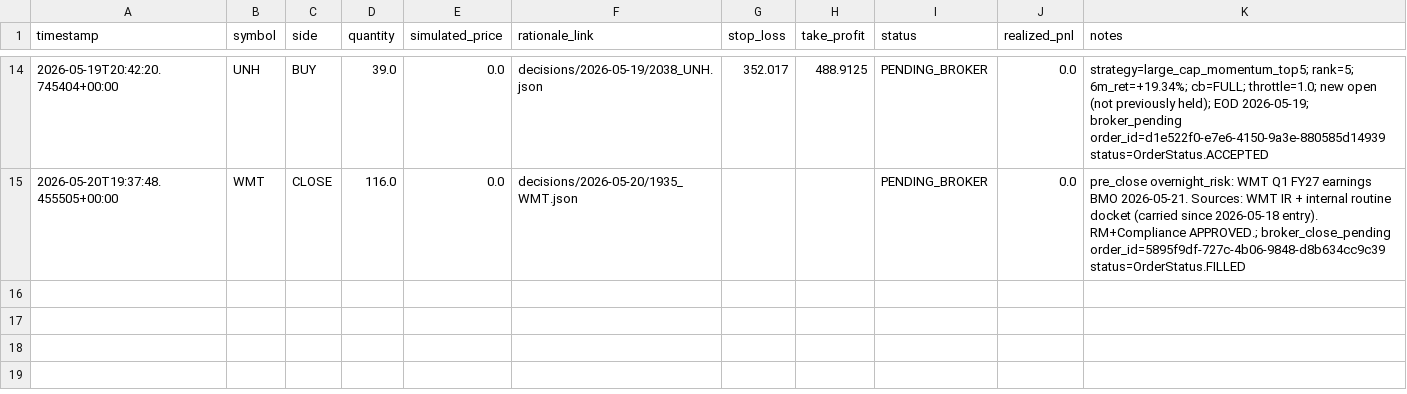
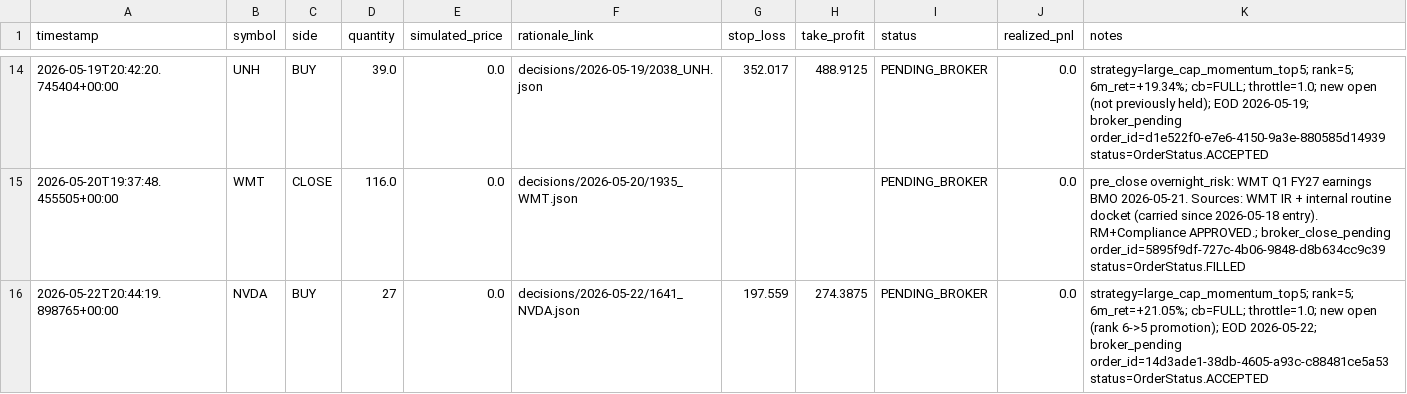
Before and after one commit to pmehaboobkhan/calm_turtle, a CSV file: trades/paper/log.csv, drawn as a sheet; only a part is shown, gaps mark what is left out; the diff names each change by its address in the sheet, - before the commit and + after, or states it on an @@ line.

```diff
--- a/trades/paper/log.csv
+++ b/trades/paper/log.csv
+row 16: 2026-05-22T20:44:19.898765+00:00 | NVDA | BUY | 27 | 0.0 | decisions/2026-05-22/1641_NVDA.json | 197.559 | 274.3875 | PENDING_BROKER | 0.0 | strategy=large_cap_momentum_top5; rank=5; 6m_ret=+21.05%; cb=FULL; throttle=1.0; new open (rank 6->5 promotion); EOD 2026-05-22; broker_pending order_id=14d3ade1-38db-4605-a93c-c88481ce5a53 status=OrderStatus.ACCEPTED
```
Also changed, not shown: 9 other files.
